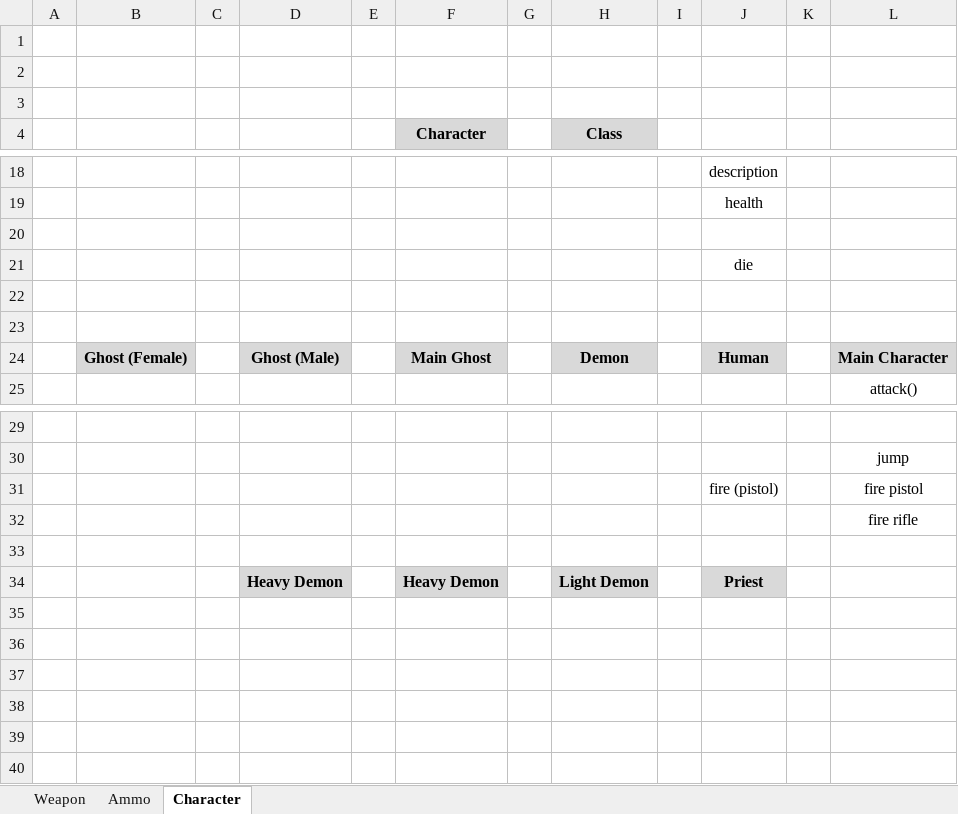
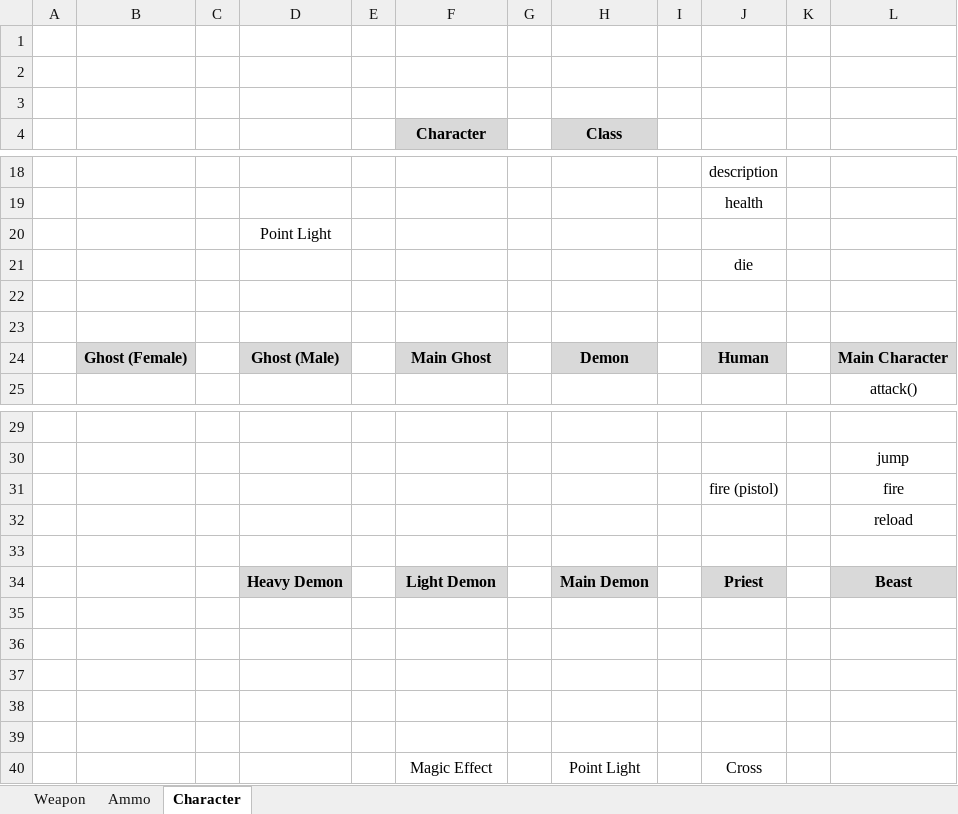
Before and after one commit to EvanGeissler/ENSE-400-Project-Night-Terror, an Excel workbook: Documentation/Diagrams/Class_Diagrams.xlsx, sheet Character, drawn as a sheet; only a part is shown, gaps mark what is left out; values as stored, in another font and other column widths than the file's, no borders; charts and pictures not drawn; addresses are those after the commit; the diff names each change by its address in the sheet, - before the commit and + after, or states it on an @@ line.

```diff
--- a/Documentation/Diagrams/Class_Diagrams.xlsx (sheet Character)
+++ b/Documentation/Diagrams/Class_Diagrams.xlsx (sheet Character)
-D20: (empty)
+D20: Point Light
-L31: fire pistol
+L31: fire
-L32: fire rifle
+L32: reload
+row 34:  |  |  | Heavy Demon |  | Light Demon |  | Main Demon |  | Priest |  | Beast
-row 35:  |  |  | Heavy Demon |  | Heavy Demon |  | Light Demon |  | Priest
+row 35: (empty)
-D35 fill: #D9D9D9
+D35 fill: none
-F35 fill: #D9D9D9
+F35 fill: none
-H35 fill: #D9D9D9
+H35 fill: none
-J35 fill: #D9D9D9
+J35 fill: none
+row 36: (empty)
+row 37: (empty)
+row 38: (empty)
+row 39: (empty)
+row 40:  |  |  |  |  | Magic Effect |  | Point Light |  | Cross
```
Also changed, not shown: sheet Ammo, charts or pictures, Documentation/AI Information/Behaviour Flow & State Diagrams.xlsx, Documentation/Tables & Charts/Flow Chart Stuff.xlsx, 34 other files.
